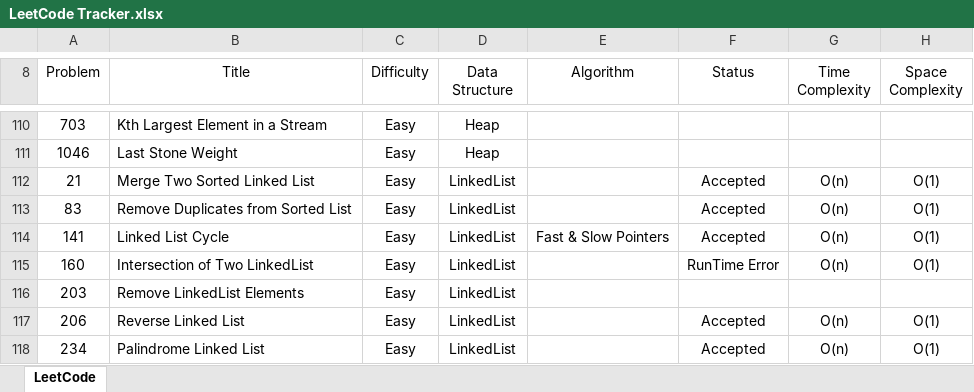
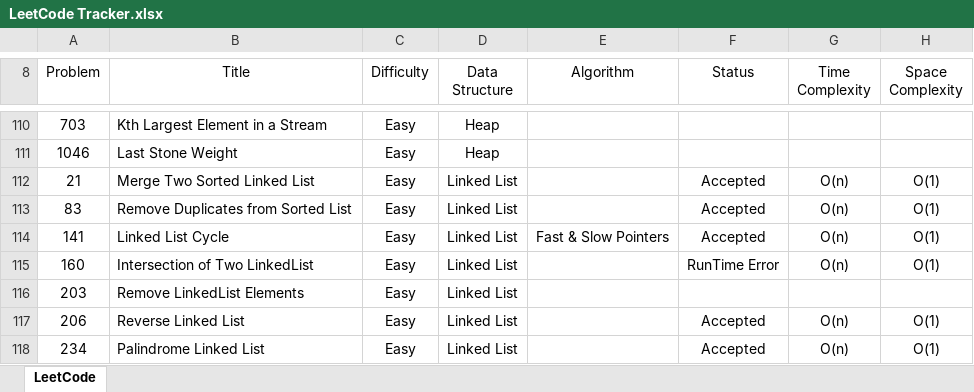
Before and after one commit to leontan4/LeetCode, an Excel workbook: LeetCode Tracker.xlsx, sheet LeetCode, drawn as a sheet; only a part is shown, gaps mark what is left out; values as stored, in another font and other column widths than the file's, no borders; conditional formats not drawn; the diff covers the shown part only; the diff names each change by its address in the sheet, - before the commit and + after, or states it on an @@ line.

Commit message:
updated tracker

```diff
--- a/LeetCode Tracker.xlsx (sheet LeetCode)
+++ b/LeetCode Tracker.xlsx (sheet LeetCode)
-D112:D118 (Data Structure): LinkedList
+D112:D118 (Data Structure): Linked List
```
Also changed, not shown: 2 added rows and 32 edited cells elsewhere in this sheet.
